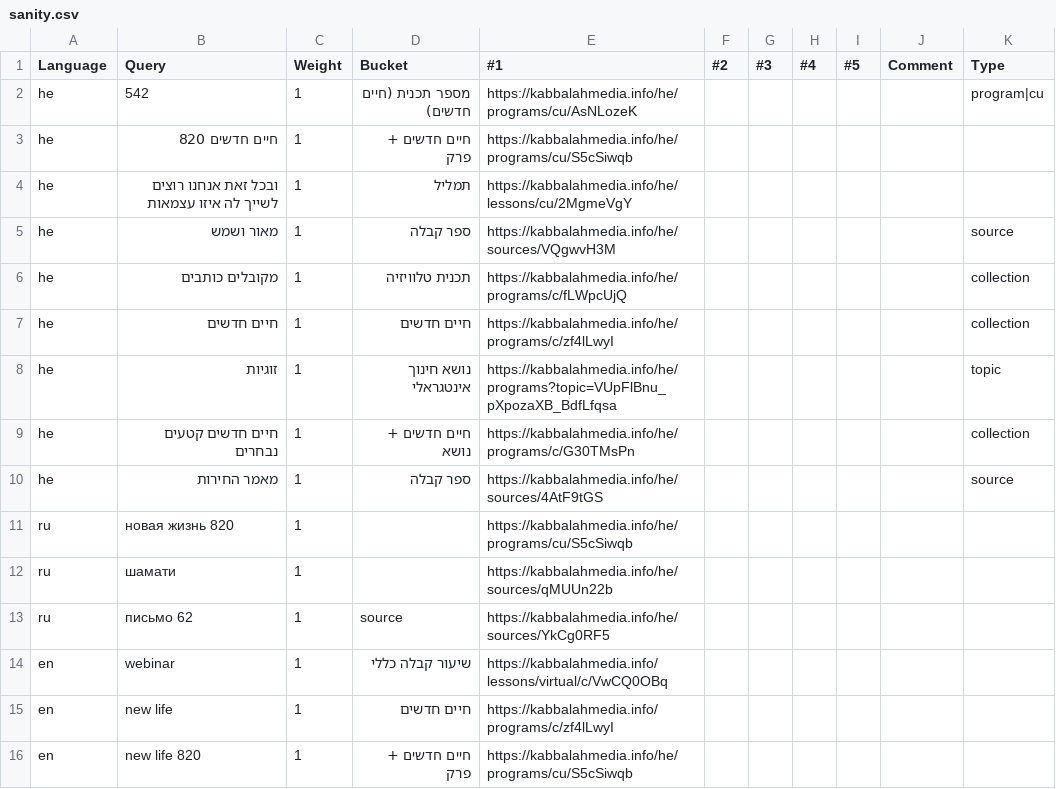
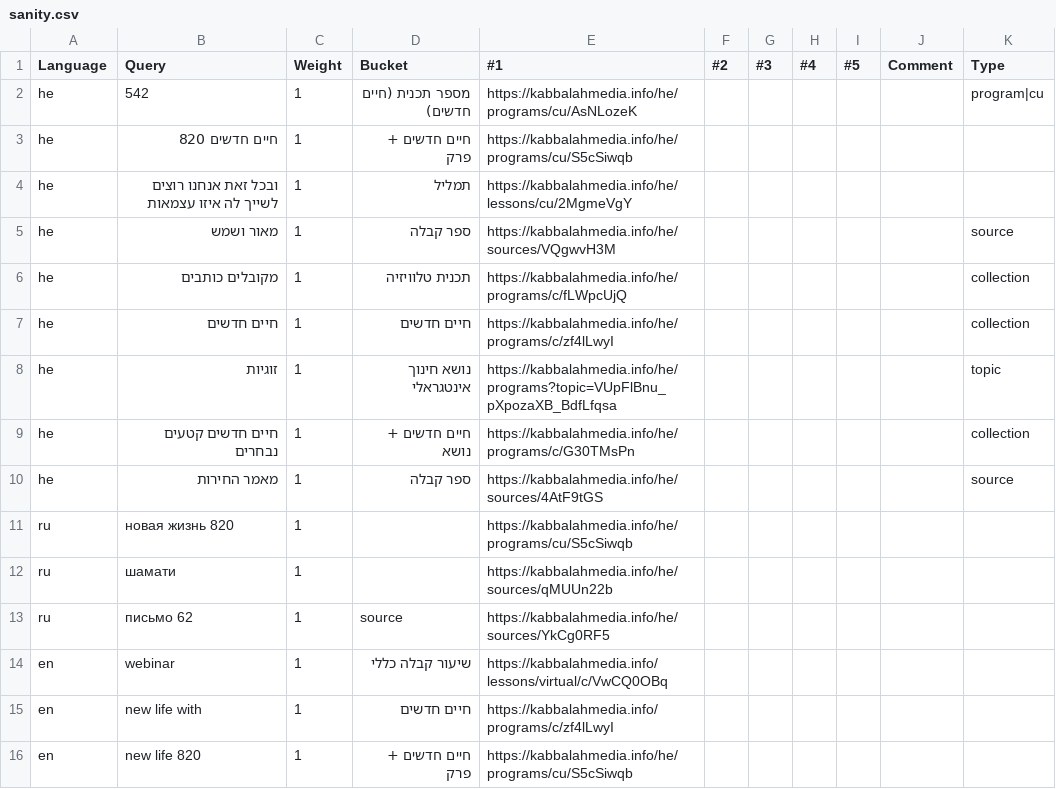
Before and after one commit to Bnei-Baruch/archive-backend, a CSV file: data/search/sanity.csv, drawn as a sheet.

Commit message:
Fix sanity check query
Use [new life with] to trigger the correct collection @3 as the name of the correct collection is very long New Life with Kabbalist Dr. Michael Laitman

```diff
--- a/data/search/sanity.csv
+++ b/data/search/sanity.csv
@@ -14,3 +14,3 @@ ru,письмо 62,1,source,https://kabbalahmedia.info/he/sources/YkCg0RF5,,,,,,
 en,webinar,1,שיעור קבלה כללי,https://kabbalahmedia.info/lessons/virtual/c/VwCQ0OBq,,,,,,
-en,new life,1,חיים חדשים,https://kabbalahmedia.info/programs/c/zf4lLwyI,,,,,,
+en,new life with,1,חיים חדשים,https://kabbalahmedia.info/programs/c/zf4lLwyI,,,,,,
 en,new life 820,1,חיים חדשים + פרק,https://kabbalahmedia.info/he/programs/cu/S5cSiwqb,,,,,,
```
